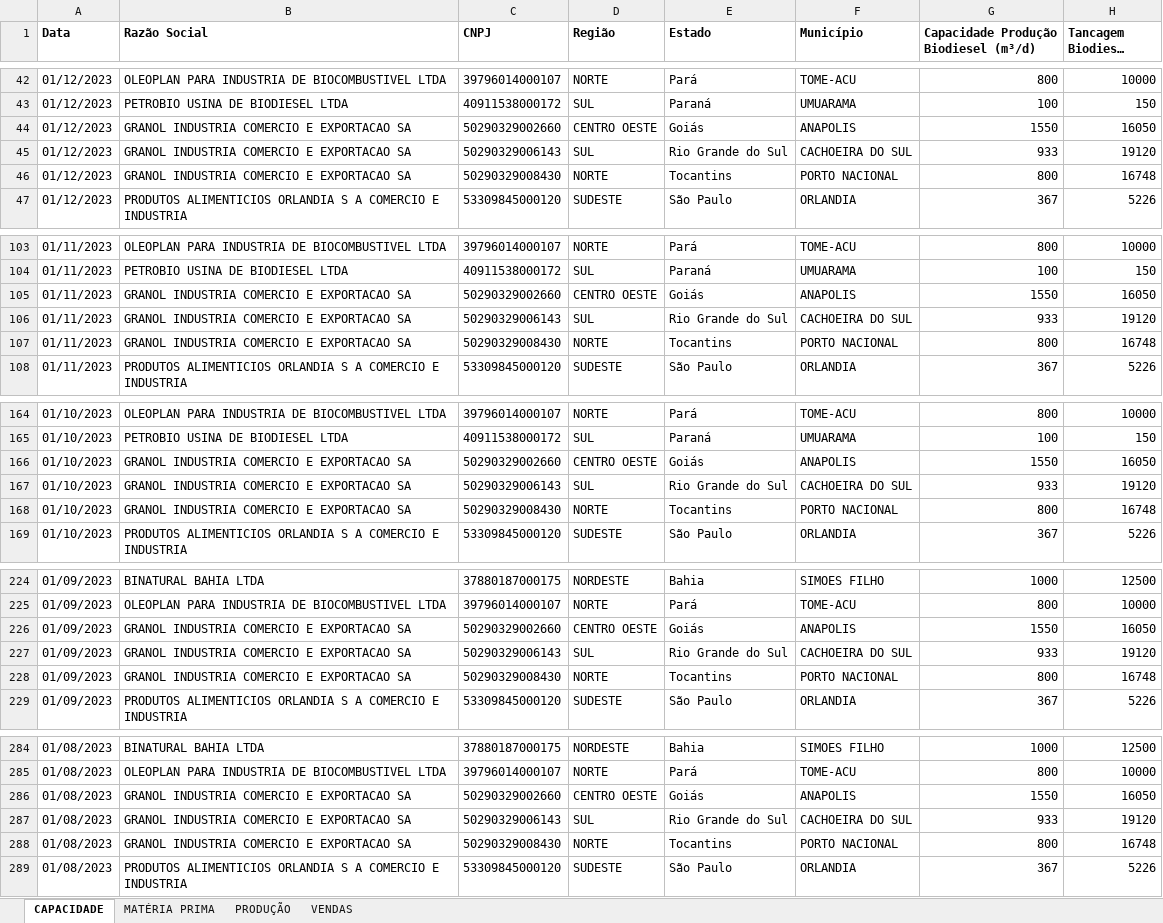
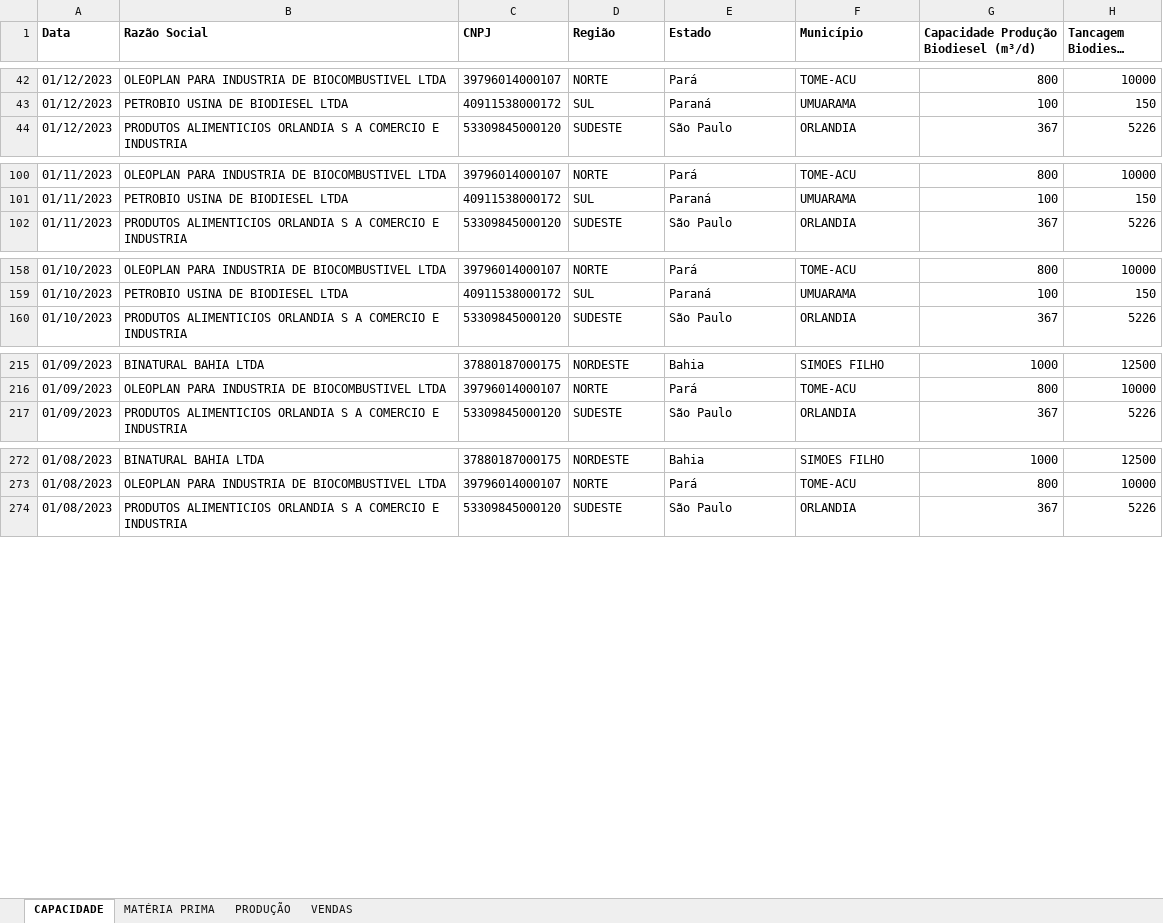
Before and after one commit to lucasfreitas25/ANP, an Excel workbook: BIODIESEL/BIODIESEL ANP.xlsx, sheet CAPACIDADE, drawn as a sheet; only a part is shown, gaps mark what is left out; long unchanged cells end in …; values as stored, in another font and other column widths than the file's, no borders; the diff covers the shown part only; the diff names each change by its address in the sheet, - before the commit and + after, or states it on an @@ line.

```diff
--- a/BIODIESEL/BIODIESEL ANP.xlsx (sheet CAPACIDADE)
+++ b/BIODIESEL/BIODIESEL ANP.xlsx (sheet CAPACIDADE)
-row 44: 01/12/2023 | GRANOL INDUSTRIA COMERCIO E EXPORTACAO SA | 50290329002660 | CENTRO OESTE | Goiás | ANAPOLIS | 1550 | 16050
-row 45: 01/12/2023 | GRANOL INDUSTRIA COMERCIO E EXPORTACAO SA | 50290329006143 | SUL | Rio Grande do Sul | CACHOEIRA DO SUL | 933 | 19120
-row 46: 01/12/2023 | GRANOL INDUSTRIA COMERCIO E EXPORTACAO SA | 50290329008430 | NORTE | Tocantins | PORTO NACIONAL | 800 | 16748
-row 105: 01/11/2023 | GRANOL INDUSTRIA COMERCIO E EXPORTACAO SA | 50290329002660 | CENTRO OESTE | Goiás | ANAPOLIS | 1550 | 16050
-row 106: 01/11/2023 | GRANOL INDUSTRIA COMERCIO E EXPORTACAO SA | 50290329006143 | SUL | Rio Grande do Sul | CACHOEIRA DO SUL | 933 | 19120
-row 107: 01/11/2023 | GRANOL INDUSTRIA COMERCIO E EXPORTACAO SA | 50290329008430 | NORTE | Tocantins | PORTO NACIONAL | 800 | 16748
-row 166: 01/10/2023 | GRANOL INDUSTRIA COMERCIO E EXPORTACAO SA | 50290329002660 | CENTRO OESTE | Goiás | ANAPOLIS | 1550 | 16050
-row 167: 01/10/2023 | GRANOL INDUSTRIA COMERCIO E EXPORTACAO SA | 50290329006143 | SUL | Rio Grande do Sul | CACHOEIRA DO SUL | 933 | 19120
-row 168: 01/10/2023 | GRANOL INDUSTRIA COMERCIO E EXPORTACAO SA | 50290329008430 | NORTE | Tocantins | PORTO NACIONAL | 800 | 16748
-row 226: 01/09/2023 | GRANOL INDUSTRIA COMERCIO E EXPORTACAO SA | 50290329002660 | CENTRO OESTE | Goiás | ANAPOLIS | 1550 | 16050
-row 227: 01/09/2023 | GRANOL INDUSTRIA COMERCIO E EXPORTACAO SA | 50290329006143 | SUL | Rio Grande do Sul | CACHOEIRA DO SUL | 933 | 19120
-row 228: 01/09/2023 | GRANOL INDUSTRIA COMERCIO E EXPORTACAO SA | 50290329008430 | NORTE | Tocantins | PORTO NACIONAL | 800 | 16748
-row 286: 01/08/2023 | GRANOL INDUSTRIA COMERCIO E EXPORTACAO SA | 50290329002660 | CENTRO OESTE | Goiás | ANAPOLIS | 1550 | 16050
-row 287: 01/08/2023 | GRANOL INDUSTRIA COMERCIO E EXPORTACAO SA | 50290329006143 | SUL | Rio Grande do Sul | CACHOEIRA DO SUL | 933 | 19120
-row 288: 01/08/2023 | GRANOL INDUSTRIA COMERCIO E EXPORTACAO SA | 50290329008430 | NORTE | Tocantins | PORTO NACIONAL | 800 | 16748
```
Also changed, not shown: 165 removed rows elsewhere in this sheet, sheet VENDAS, sheet MATÉRIA PRIMA, sheet PRODUÇÃO, BIODIESEL/Dados Biodiesel Capacidade.xlsx, BIODIESEL/Dados Biodiesel Materia Prima.xlsx, 32 other files.
